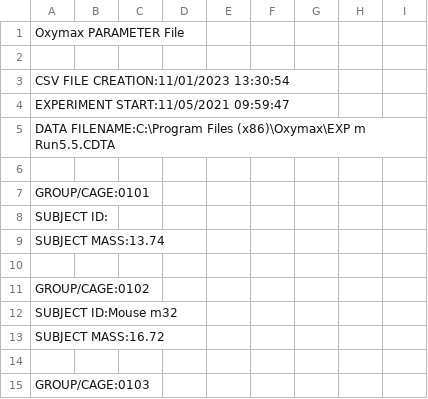
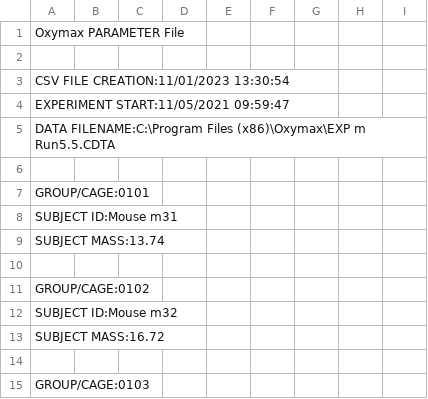
Before and after one commit to jake-palmer62/Mice_Repo, a CSV file: EXP m Run5.5.FEED1.CSV, drawn as a sheet; only a part is shown.

```diff
--- a/EXP m Run5.5.FEED1.CSV
+++ b/EXP m Run5.5.FEED1.CSV
@@ -7,3 +7,3 @@ DATA FILENAME:C:\Program Files (x86)\Oxymax\EXP m Run5.5.CDTA
 GROUP/CAGE:0101
-SUBJECT ID:
+SUBJECT ID:Mouse m31
 SUBJECT MASS:13.74
```
Also changed, not shown: EXP m Run 3.0.FEED1.CSV, EXP m Run 4.14.FEED1.CSV, 6 other files.
